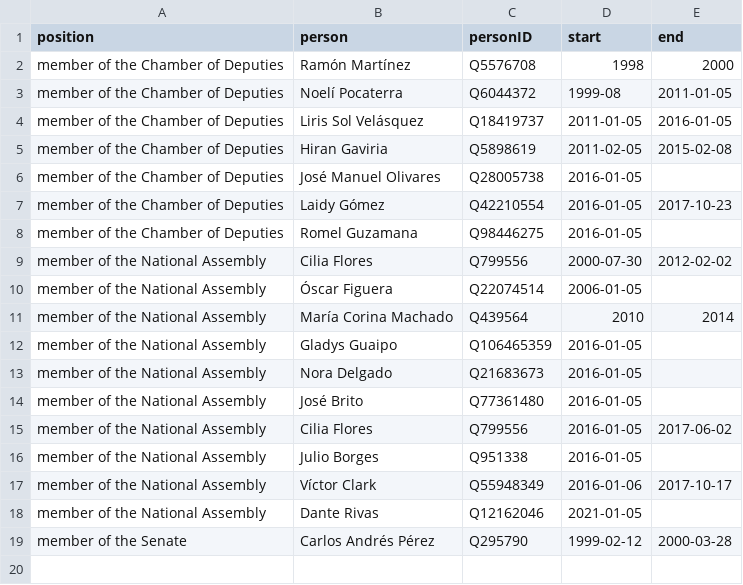
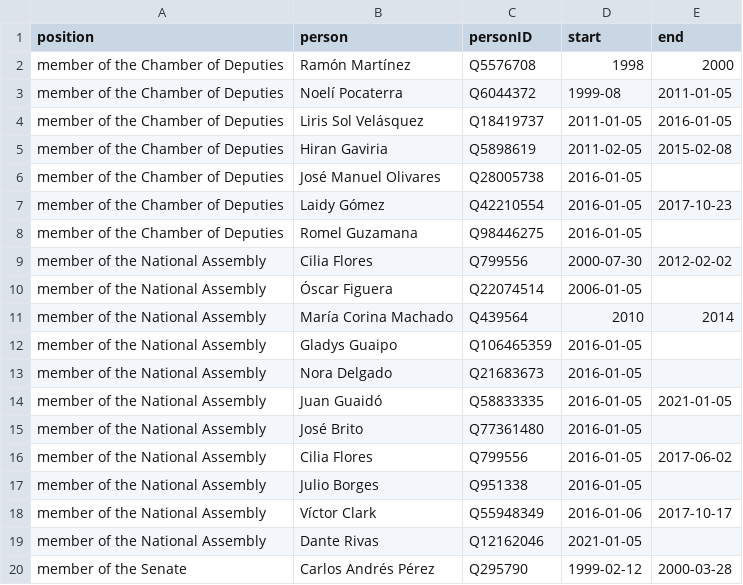
Before and after one commit to every-politician-scrapers/venezuela, a CSV file: html/legislators.csv, drawn as a sheet; the diff names each change by its address in the sheet, - before the commit and + after, or states it on an @@ line.

```diff
--- a/html/legislators.csv
+++ b/html/legislators.csv
+row 14: member of the National Assembly | Juan Guaidó | Q58833335 | 2016-01-05 | 2021-01-05
```
Also changed, not shown: html/bio.csv, html/holders21.csv, 3 other files.
